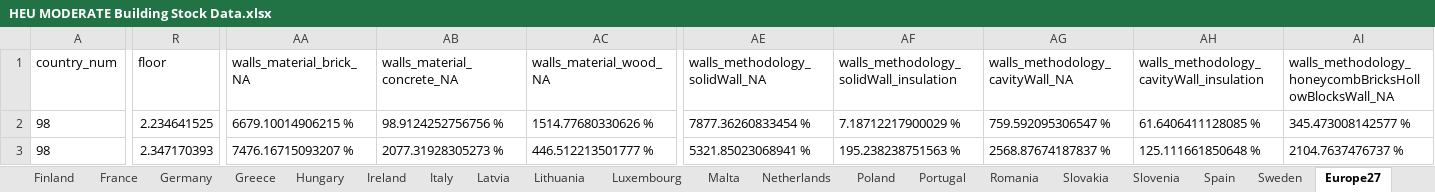
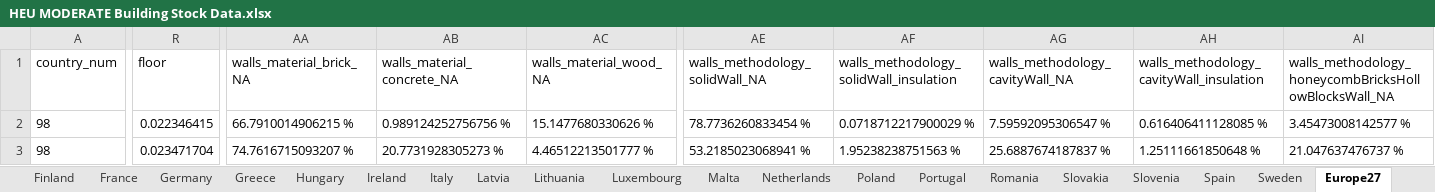
Before and after one commit to MODERATE-Project/building-stock-analysis, an Excel workbook: T3.2-static-analysis/data/HEU MODERATE Building Stock Data.xlsx, sheet Europe27, drawn as a sheet; only a part is shown, gaps mark what is left out; values as stored, in another font and other column widths than the file's, no borders; the diff covers the shown part only; the diff names each change by its address in the sheet, - before the commit and + after, or states it on an @@ line.

```diff
--- a/T3.2-static-analysis/data/HEU MODERATE Building Stock Data.xlsx (sheet Europe27)
+++ b/T3.2-static-analysis/data/HEU MODERATE Building Stock Data.xlsx (sheet Europe27)
-R2 (floor): 2.234641525
+R2 (floor): 0.022346415
-AA2 (walls_material_brick_NA): 6679.10014906215 %
+AA2 (walls_material_brick_NA): 66.7910014906215 %
-AB2 (walls_material_concrete_NA): 98.9124252756756 %
+AB2 (walls_material_concrete_NA): 0.989124252756756 %
-AC2 (walls_material_wood_NA): 1514.77680330626 %
+AC2 (walls_material_wood_NA): 15.1477680330626 %
-AE2 (walls_methodology_solidWall_NA): 7877.36260833454 %
+AE2 (walls_methodology_solidWall_NA): 78.7736260833454 %
-AF2: 7.18712217900029 %
+AF2: 0.0718712217900029 %
-AG2 (walls_methodology_cavityWall_NA): 759.592095306547 %
+AG2 (walls_methodology_cavityWall_NA): 7.59592095306547 %
-AH2: 61.6406411128085 %
+AH2: 0.616406411128085 %
-AI2: 345.473008142577 %
+AI2: 3.45473008142577 %
-R3 (floor): 2.347170393
+R3 (floor): 0.023471704
-AA3 (walls_material_brick_NA): 7476.16715093207 %
+AA3 (walls_material_brick_NA): 74.7616715093207 %
-AB3 (walls_material_concrete_NA): 2077.31928305273 %
+AB3 (walls_material_concrete_NA): 20.7731928305273 %
-AC3 (walls_material_wood_NA): 446.512213501777 %
+AC3 (walls_material_wood_NA): 4.46512213501777 %
-AE3 (walls_methodology_solidWall_NA): 5321.85023068941 %
+AE3 (walls_methodology_solidWall_NA): 53.2185023068941 %
-AF3: 195.238238751563 %
+AF3: 1.95238238751563 %
-AG3 (walls_methodology_cavityWall_NA): 2568.87674187837 %
+AG3 (walls_methodology_cavityWall_NA): 25.6887674187837 %
-AH3: 125.111661850648 %
+AH3: 1.25111661850648 %
-AI3: 2104.7637476737 %
+AI3: 21.047637476737 %
```
Also changed, not shown: 747 edited cells elsewhere in this sheet, sheet Denmark, sheet Ireland, sheet Germany, sheet Italy, sheet Malta, sheet Greece, 21 more sheets, 1 other file.
